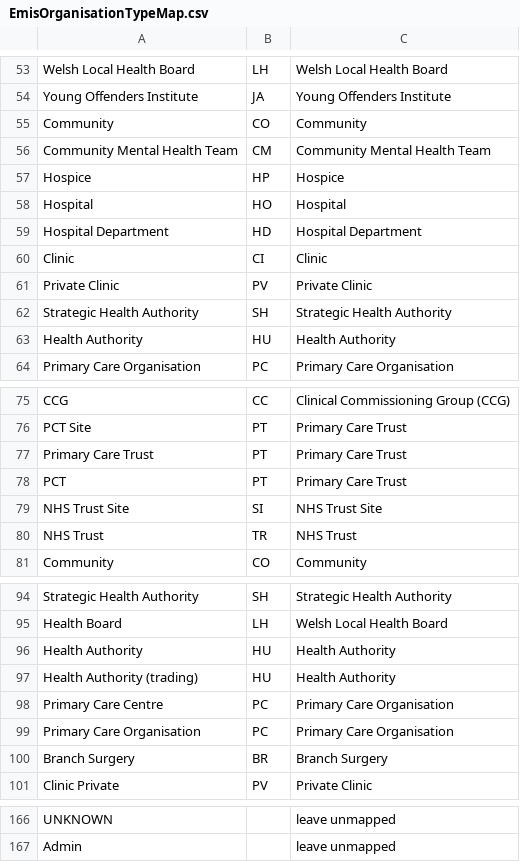
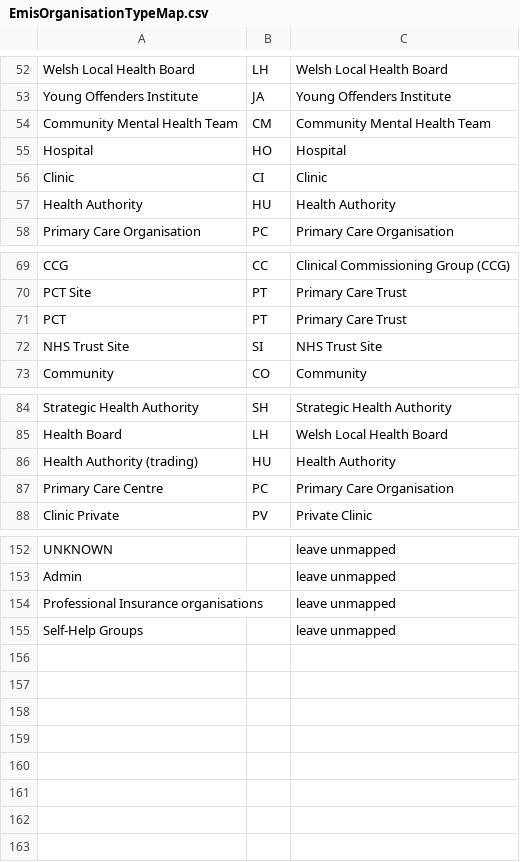
Before and after one commit to endeavourhealth/Transforms, a CSV file: src/main/resources/EmisOrganisationTypeMap.csv, drawn as a sheet; only a part is shown, gaps mark what is left out; the diff covers the shown part only.

```diff
--- a/src/main/resources/EmisOrganisationTypeMap.csv
+++ b/src/main/resources/EmisOrganisationTypeMap.csv
@@ -54,10 +53,5 @@
 "Young Offenders Institute","JA","Young Offenders Institute"
-"Community","CO","Community"
 "Community Mental Health Team","CM","Community Mental Health Team"
-"Hospice","HP","Hospice"
 "Hospital","HO","Hospital"
-"Hospital Department","HD","Hospital Department"
 "Clinic","CI","Clinic"
-"Private Clinic","PV","Private Clinic"
-"Strategic Health Authority","SH","Strategic Health Authority"
 "Health Authority","HU","Health Authority"
@@ -76,6 +70,4 @@
 "PCT Site","PT","Primary Care Trust"
-"Primary Care Trust","PT","Primary Care Trust"
 "PCT","PT","Primary Care Trust"
 "NHS Trust Site","SI","NHS Trust Site"
-"NHS Trust","TR","NHS Trust"
 "Community","CO","Community"
@@ -95,7 +85,4 @@
 "Health Board","LH","Welsh Local Health Board"
-"Health Authority","HU","Health Authority"
 "Health Authority (trading)","HU","Health Authority"
 "Primary Care Centre","PC","Primary Care Organisation"
-"Primary Care Organisation","PC","Primary Care Organisation"
-"Branch Surgery","BR","Branch Surgery"
 "Clinic Private","PV","Private Clinic"
@@ -167 +153,3 @@
 "Admin","","leave unmapped"
+"Professional Insurance organisations","","leave unmapped"
+"Self-Help Groups","","leave unmapped"
```
Also changed, not shown: 4 removed rows and 1 edited cell elsewhere in this file, 1 other file.
